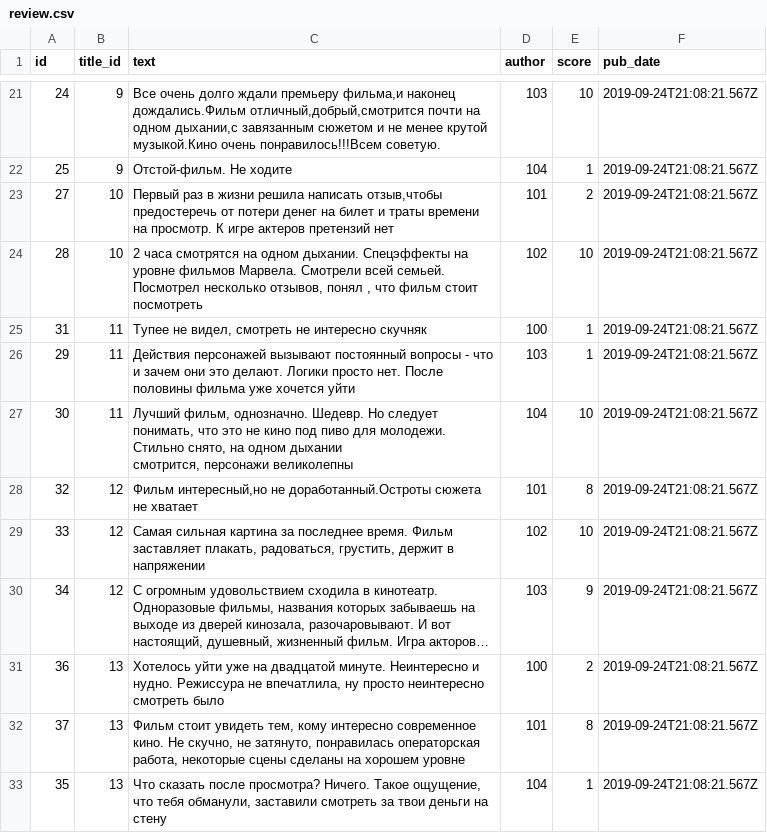
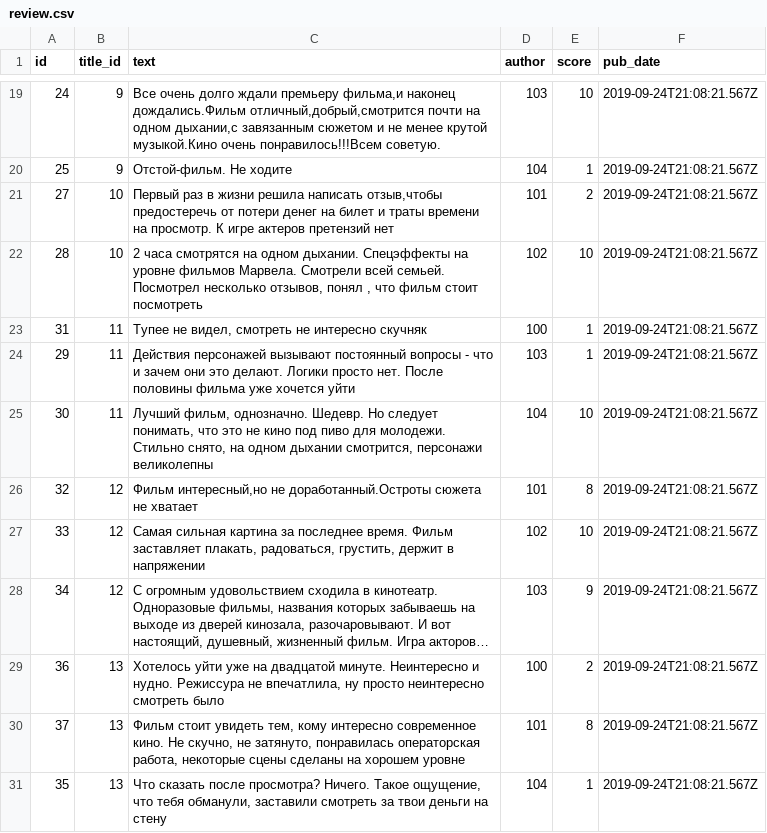
Before and after one commit to ssavboy/api_yamdb, a CSV file: api_yamdb/static/data/review.csv, drawn as a sheet; only a part is shown, gaps mark what is left out; long unchanged cells end in …; the diff covers the shown part only.

```diff
--- a/api_yamdb/static/data/review.csv
+++ b/api_yamdb/static/data/review.csv
@@ -48,4 +25,3 @@ id,title_id,text,author,score,pub_date
 29,11,Действия персонажей вызывают постоянный вопросы - что и зачем они это делают. Логики просто нет. После половины фильма уже хочется уйти,103,1,2019-09-24T21:08:21.567Z
-30,11,"Лучший фильм, однозначно. Шедевр. Но следует понимать, что это не кино под пиво для молодежи. Стильно снято, на одном дыхании
-смотрится, персонажи великолепны",104,10,2019-09-24T21:08:21.567Z
+30,11,"Лучший фильм, однозначно. Шедевр. Но следует понимать, что это не кино под пиво для молодежи. Стильно снято, на одном дыхании смотрится, персонажи великолепны",104,10,2019-09-24T21:08:21.567Z
 32,12,"Фильм интересный,но не доработанный.Остроты сюжета не хватает",101,8,2019-09-24T21:08:21.567Z
```
Also changed, not shown: 2 removed rows and 11 edited cells elsewhere in this file, api_yamdb/static/data/comments.csv, api_yamdb/static/data/titles.csv, 4 other files.
